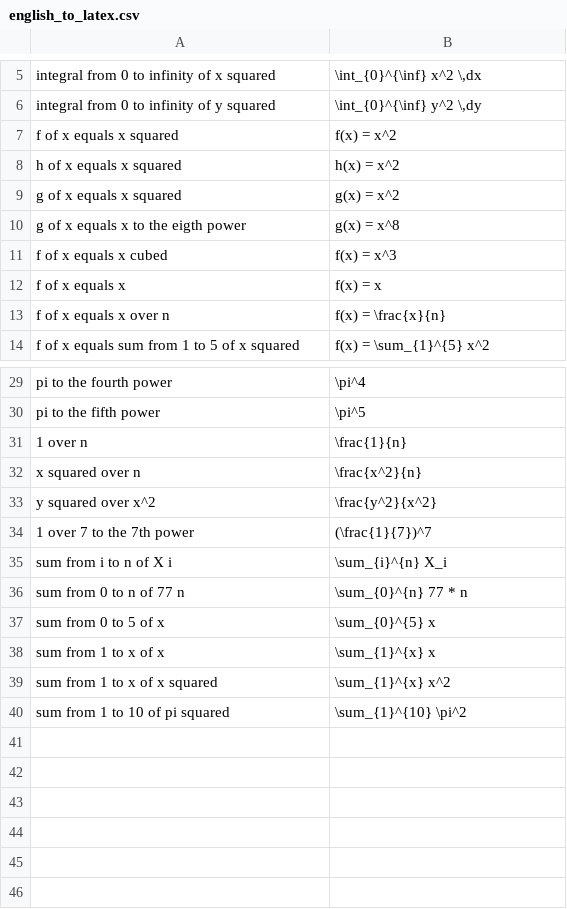
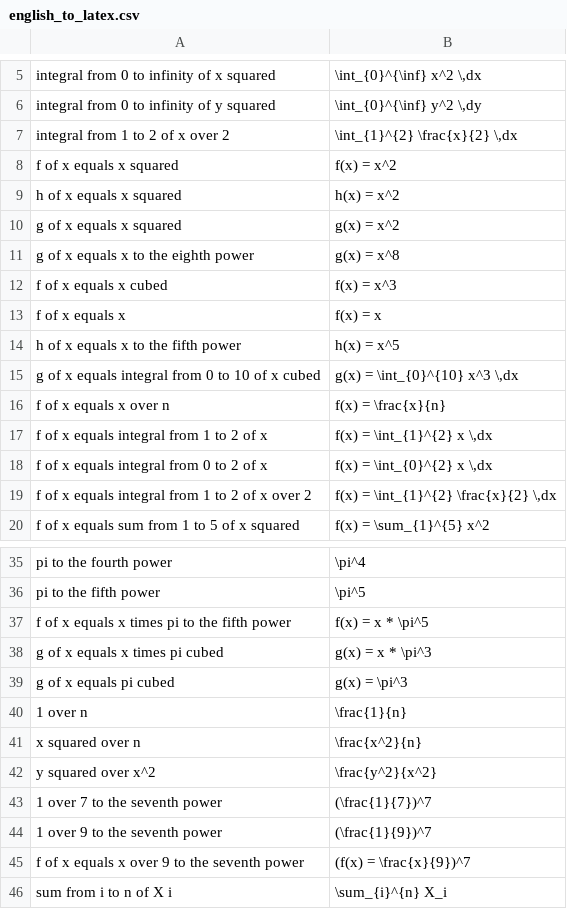
Before and after one commit to sinanuozdemir/foundations-of-gen-ai, a CSV file: data/english_to_latex.csv, drawn as a sheet; only a part is shown, gaps mark what is left out; the shorter side is filled out with more unchanged rows.

```diff
--- a/data/english_to_latex.csv
+++ b/data/english_to_latex.csv
@@ -6,2 +6,3 @@ integral from 0 to infinity of x squared,"\int_{0}^{\inf} x^2 \,dx"
 integral from 0 to infinity of y squared,"\int_{0}^{\inf} y^2 \,dy"
+integral from 1 to 2 of x over 2,"\int_{1}^{2} \frac{x}{2} \,dx"
 f of x equals x squared,f(x) = x^2
@@ -9,6 +10,11 @@ h of x equals x squared,h(x) = x^2
 g of x equals x squared,g(x) = x^2
-g of x equals x to the eigth power,g(x) = x^8
+g of x equals x to the eighth power,g(x) = x^8
 f of x equals x cubed,f(x) = x^3
 f of x equals x,f(x) = x
+h of x equals x to the fifth power,h(x) = x^5
+g of x equals integral from 0 to 10 of x cubed,"g(x) = \int_{0}^{10} x^3 \,dx"
 f of x equals x over n,f(x) = \frac{x}{n}
+f of x equals integral from 1 to 2 of x,"f(x) = \int_{1}^{2} x \,dx"
+f of x equals integral from 0 to 2 of x,"f(x) = \int_{0}^{2} x \,dx"
+f of x equals integral from 1 to 2 of x over 2,"f(x) = \int_{1}^{2} \frac{x}{2} \,dx"
 f of x equals sum from 1 to 5 of x squared,f(x) = \sum_{1}^{5} x^2
@@ -30,2 +36,5 @@ pi to the fourth power,\pi^4
 pi to the fifth power,\pi^5
+f of x equals x times pi to the fifth power,f(x) = x * \pi^5
+g of x equals x times pi cubed,g(x) = x * \pi^3
+g of x equals pi cubed,g(x) = \pi^3
 1 over n,\frac{1}{n}
@@ -33,3 +42,5 @@ x squared over n,\frac{x^2}{n}
 y squared over x^2,\frac{y^2}{x^2}
-1 over 7 to the 7th power,(\frac{1}{7})^7
+1 over 7 to the seventh power,(\frac{1}{7})^7
+1 over 9 to the seventh power,(\frac{1}{9})^7
+f of x equals x over 9 to the seventh power,(f(x) = \frac{x}{9})^7
 sum from i to n of X i,\sum_{i}^{n} X_i
```
Also changed, not shown: 1 other file.
